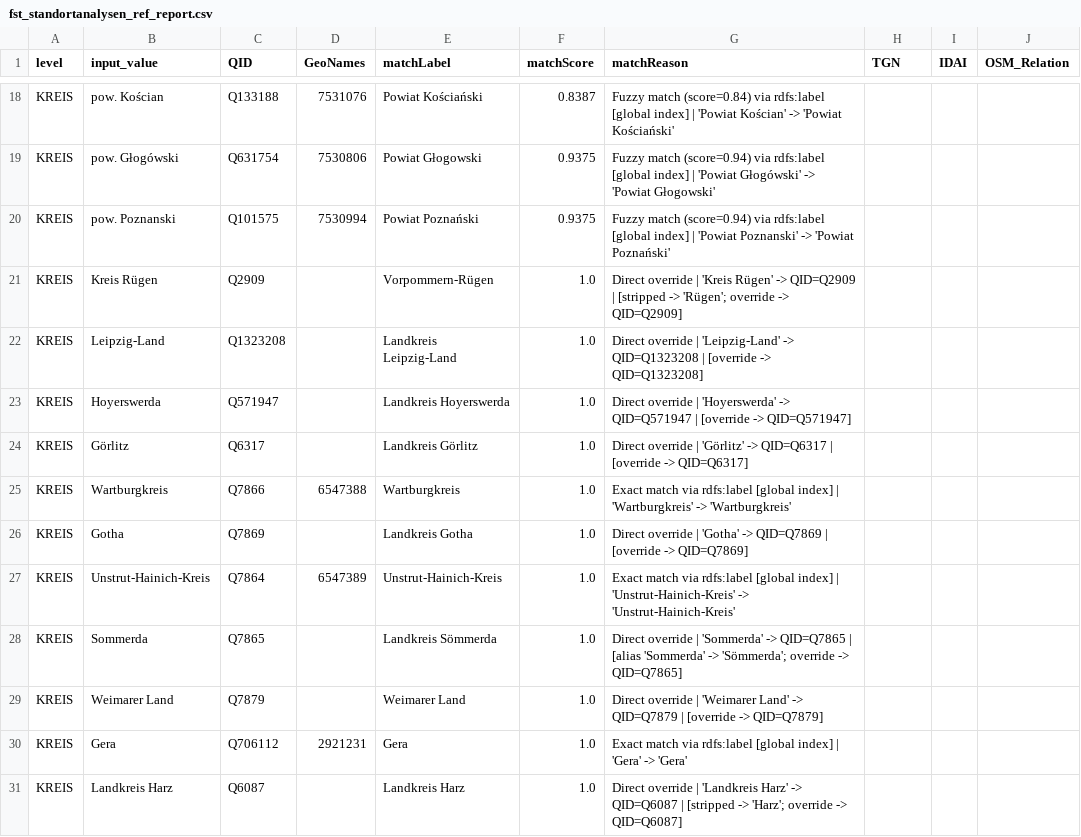
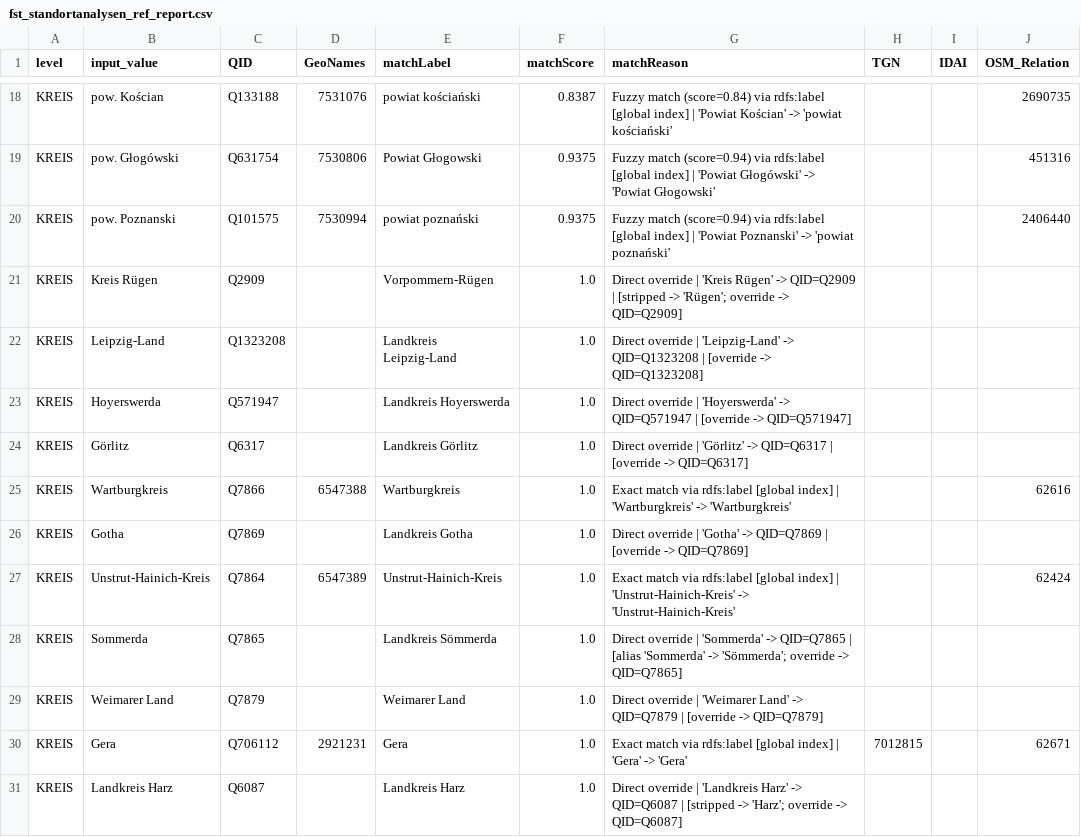
Before and after one commit to Research-Squirrel-Engineers/bb-5kbc-sites, a CSV file: mapping_admin_regions/fst_standortanalysen_ref_report.csv, drawn as a sheet; only a part is shown, gaps mark what is left out; the diff covers the shown part only.

```diff
--- a/mapping_admin_regions/fst_standortanalysen_ref_report.csv
+++ b/mapping_admin_regions/fst_standortanalysen_ref_report.csv
@@ -18,4 +18,4 @@
-"KREIS","pow. Kościan","Q133188","7531076","Powiat Kościański","0.8387","Fuzzy match (score=0.84) via rdfs:label [global index] | 'Powiat Kościan' -> 'Powiat Kościański'","","",""
-"KREIS","pow. Głogówski","Q631754","7530806","Powiat Głogowski","0.9375","Fuzzy match (score=0.94) via rdfs:label [global index] | 'Powiat Głogówski' -> 'Powiat Głogowski'","","",""
-"KREIS","pow. Poznanski","Q101575","7530994","Powiat Poznański","0.9375","Fuzzy match (score=0.94) via rdfs:label [global index] | 'Powiat Poznanski' -> 'Powiat Poznański'","","",""
+"KREIS","pow. Kościan","Q133188","7531076","powiat kościański","0.8387","Fuzzy match (score=0.84) via rdfs:label [global index] | 'Powiat Kościan' -> 'powiat kościański'","","","2690735"
+"KREIS","pow. Głogówski","Q631754","7530806","Powiat Głogowski","0.9375","Fuzzy match (score=0.94) via rdfs:label [global index] | 'Powiat Głogówski' -> 'Powiat Głogowski'","","","451316"
+"KREIS","pow. Poznanski","Q101575","7530994","powiat poznański","0.9375","Fuzzy match (score=0.94) via rdfs:label [global index] | 'Powiat Poznanski' -> 'powiat poznański'","","","2406440"
 "KREIS","Kreis Rügen","Q2909","","Vorpommern-Rügen","1.0","Direct override | 'Kreis Rügen' -> QID=Q2909 | [stripped -> 'Rügen'; override -> QID=Q2909]","","",""
@@ -24,8 +24,8 @@
 "KREIS","Görlitz","Q6317","","Landkreis Görlitz","1.0","Direct override | 'Görlitz' -> QID=Q6317 | [override -> QID=Q6317]","","",""
-"KREIS","Wartburgkreis","Q7866","6547388","Wartburgkreis","1.0","Exact match via rdfs:label [global index] | 'Wartburgkreis' -> 'Wartburgkreis'","","",""
+"KREIS","Wartburgkreis","Q7866","6547388","Wartburgkreis","1.0","Exact match via rdfs:label [global index] | 'Wartburgkreis' -> 'Wartburgkreis'","","","62616"
 "KREIS","Gotha","Q7869","","Landkreis Gotha","1.0","Direct override | 'Gotha' -> QID=Q7869 | [override -> QID=Q7869]","","",""
-"KREIS","Unstrut-Hainich-Kreis","Q7864","6547389","Unstrut-Hainich-Kreis","1.0","Exact match via rdfs:label [global index] | 'Unstrut-Hainich-Kreis' -> 'Unstrut-Hainich-Kreis'","","",""
+"KREIS","Unstrut-Hainich-Kreis","Q7864","6547389","Unstrut-Hainich-Kreis","1.0","Exact match via rdfs:label [global index] | 'Unstrut-Hainich-Kreis' -> 'Unstrut-Hainich-Kreis'","","","62424"
 "KREIS","Sommerda","Q7865","","Landkreis Sömmerda","1.0","Direct override | 'Sommerda' -> QID=Q7865 | [alias 'Sommerda' -> 'Sömmerda'; override -> QID=Q7865]","","",""
 "KREIS","Weimarer Land","Q7879","","Weimarer Land","1.0","Direct override | 'Weimarer Land' -> QID=Q7879 | [override -> QID=Q7879]","","",""
-"KREIS","Gera","Q706112","2921231","Gera","1.0","Exact match via rdfs:label [global index] | 'Gera' -> 'Gera'","","",""
+"KREIS","Gera","Q706112","2921231","Gera","1.0","Exact match via rdfs:label [global index] | 'Gera' -> 'Gera'","7012815","","62671"
 "KREIS","Landkreis Harz","Q6087","","Landkreis Harz","1.0","Direct override | 'Landkreis Harz' -> QID=Q6087 | [stripped -> 'Harz'; override -> QID=Q6087]","","",""
```
Also changed, not shown: 157 edited cells elsewhere in this file, 2 other files.
